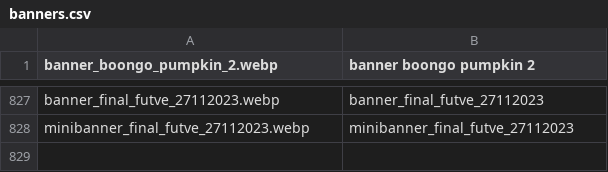
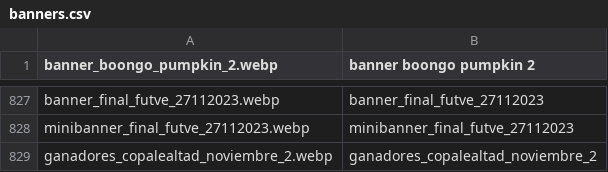
Before and after one commit to tecnodata2015/slots, a CSV file: banners.csv, drawn as a sheet; only a part is shown, gaps mark what is left out; the diff names each change by its address in the sheet, - before the commit and + after, or states it on an @@ line.

Commit message:
actualziacion banners

```diff
--- a/banners.csv
+++ b/banners.csv
+row 829: ganadores_copalealtad_noviembre_2.webp | ganadores_copalealtad_noviembre_2
```
Also changed, not shown: 1 other file.
